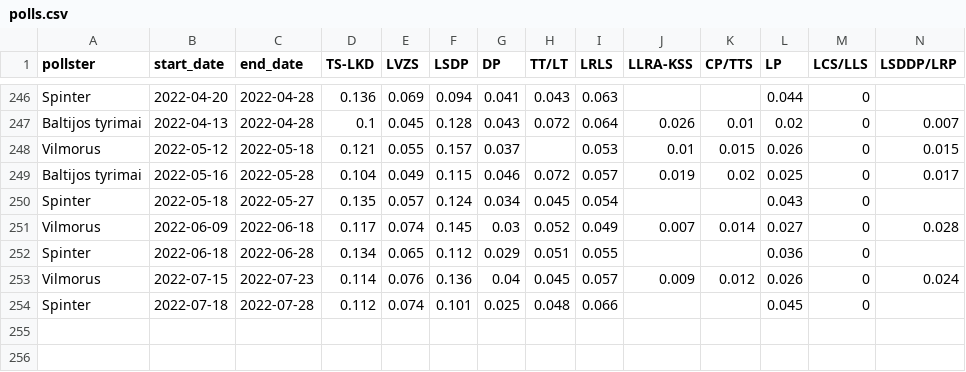
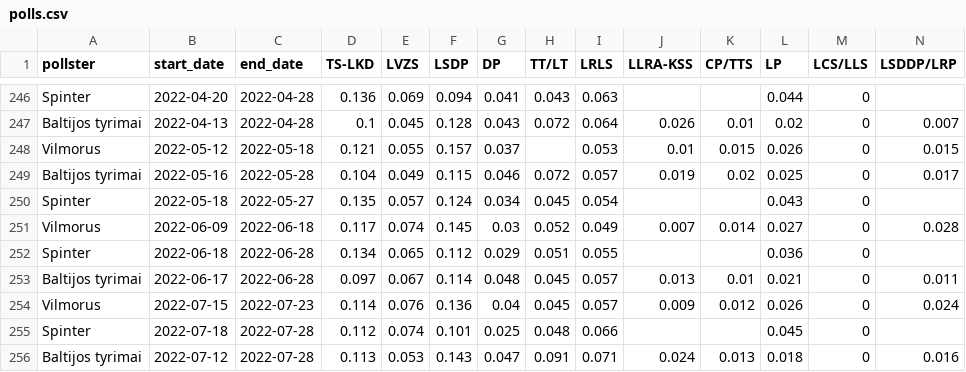
Before and after one commit to bucaneer/lt-reitingai, a CSV file: polls.csv, drawn as a sheet; only a part is shown, gaps mark what is left out; rows hold the shown columns only; the diff names each change by its address in the sheet, - before the commit and + after, or states it on an @@ line.

Commit message:
update: +2 polls

```diff
--- a/polls.csv
+++ b/polls.csv
+row 253: Baltijos tyrimai | 2022-06-17 | 2022-06-28 | 0.097 | 0.067 | 0.114 | 0.048 | 0.045 | 0.057 | 0.013 | 0.01 | 0.021 | 0 | 0.011
+row 256: Baltijos tyrimai | 2022-07-12 | 2022-07-28 | 0.113 | 0.053 | 0.143 | 0.047 | 0.091 | 0.071 | 0.024 | 0.013 | 0.018 | 0 | 0.016
```
Also changed, not shown: _output/model-latest.csv, 2 other files.
